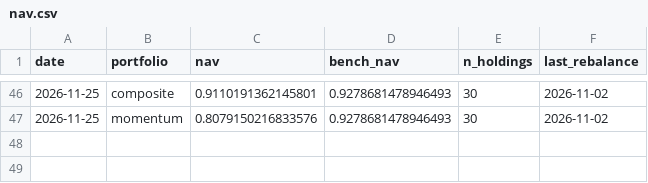
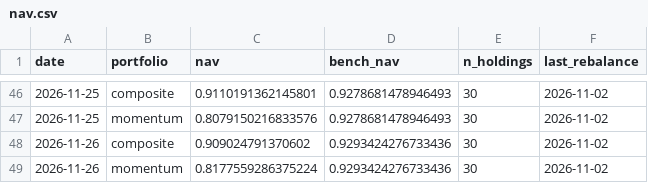
Before and after one commit to uenokai/stock-price-information-collection, a CSV file: data/model_portfolio/nav.csv, drawn as a sheet; only a part is shown, gaps mark what is left out.

```diff
--- a/data/model_portfolio/nav.csv
+++ b/data/model_portfolio/nav.csv
@@ -47 +47,3 @@ date,portfolio,nav,bench_nav,n_holdings,last_rebalance
 2026-11-25,momentum,0.8079150216833576,0.9278681478946493,30,2026-11-02
+2026-11-26,composite,0.909024791370602,0.9293424276733436,30,2026-11-02
+2026-11-26,momentum,0.8177559286375224,0.9293424276733436,30,2026-11-02
```
Also changed, not shown: data/signal_log.csv, 4 other files.
